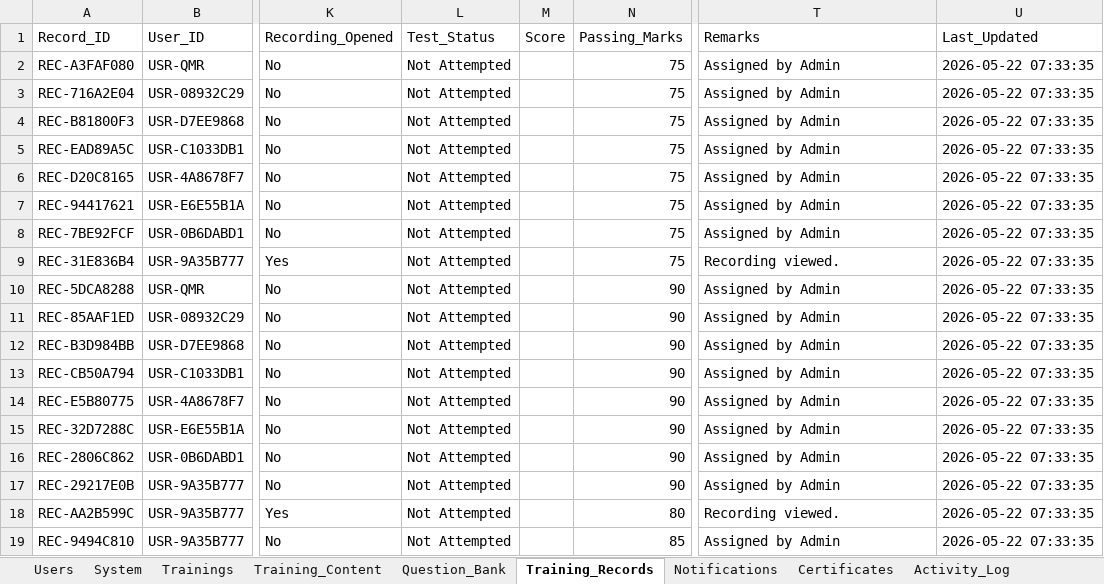
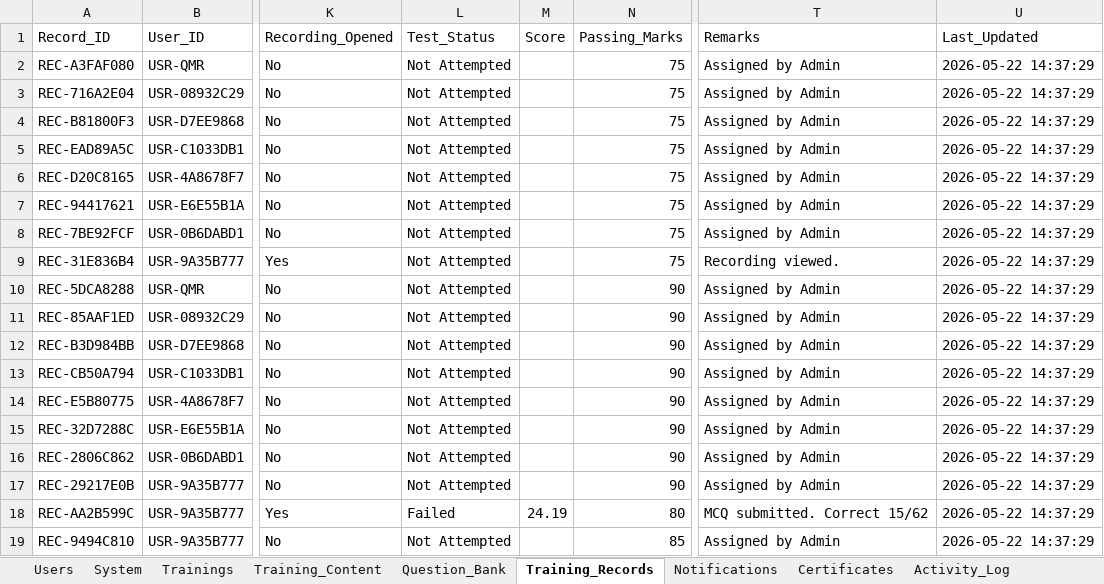
Before and after one commit to usama274/gdp-dashboard, an Excel workbook: hrdm_training_database.xlsx, sheet Training_Records, drawn as a sheet; only a part is shown, gaps mark what is left out; values as stored, in another font and other column widths than the file's, no borders; the diff names each change by its address in the sheet, - before the commit and + after, or states it on an @@ line.

```diff
--- a/hrdm_training_database.xlsx (sheet Training_Records)
+++ b/hrdm_training_database.xlsx (sheet Training_Records)
-U2:U19 (Last_Updated): 2026-05-22 07:33:35
+U2:U19 (Last_Updated): 2026-05-22 14:37:29
-L18 (Test_Status): Not Attempted
+L18 (Test_Status): Failed
-M18 (Score): (empty)
+M18 (Score): 24.19
-T18 (Remarks): Recording viewed.
+T18 (Remarks): MCQ submitted. Correct 15/62
```
Also changed, not shown: sheet Question_Bank, sheet Activity_Log, sheet Training_Content, sheet Notifications, sheet Trainings, sheet Dashboard, 1 more sheet, 3 other files.
